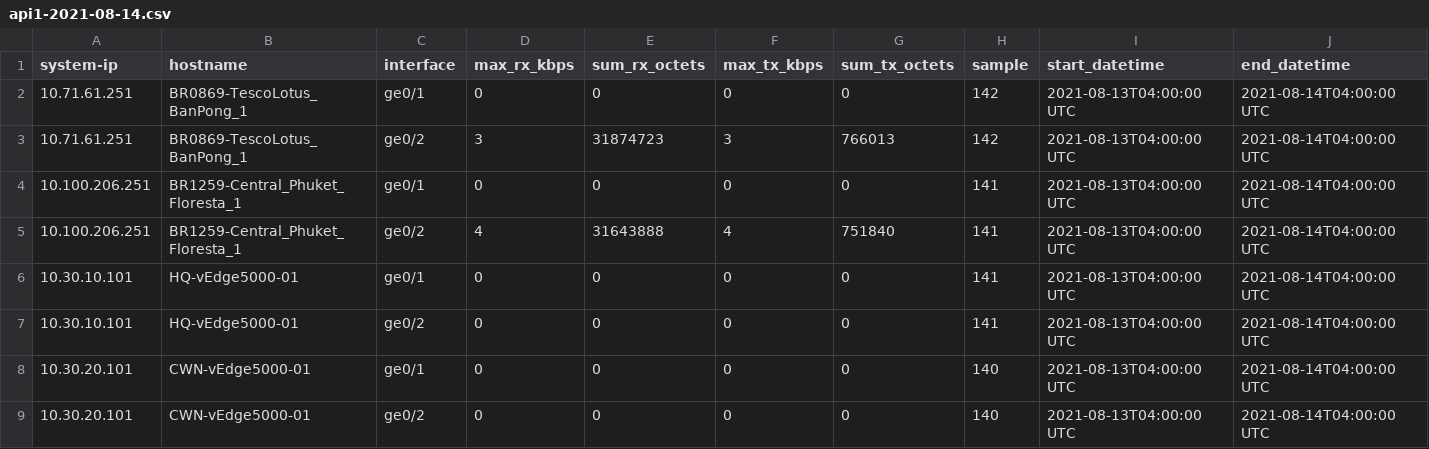
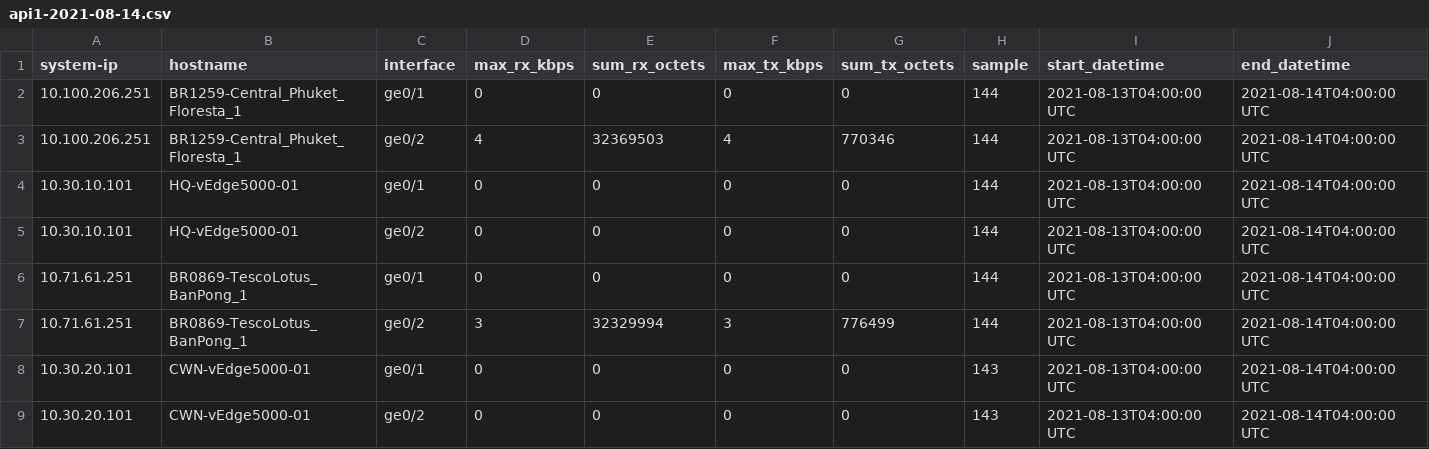
Before and after one commit to Leng31276/Leng31276, a CSV file: api/api1/csv/api1-2021-08-14.csv, drawn as a sheet.

```diff
--- a/api/api1/csv/api1-2021-08-14.csv
+++ b/api/api1/csv/api1-2021-08-14.csv
@@ -1,9 +1,9 @@
 system-ip,hostname,interface,max_rx_kbps,sum_rx_octets,max_tx_kbps,sum_tx_octets,sample,start_datetime,end_datetime
-10.71.61.251,BR0869-TescoLotus_BanPong_1,ge0/1,0,0,0,0,142,2021-08-13T04:00:00 UTC,2021-08-14T04:00:00 UTC
-10.71.61.251,BR0869-TescoLotus_BanPong_1,ge0/2,3,31874723,3,766013,142,2021-08-13T04:00:00 UTC,2021-08-14T04:00:00 UTC
-10.100.206.251,BR1259-Central_Phuket_Floresta_1,ge0/1,0,0,0,0,141,2021-08-13T04:00:00 UTC,2021-08-14T04:00:00 UTC
-10.100.206.251,BR1259-Central_Phuket_Floresta_1,ge0/2,4,31643888,4,751840,141,2021-08-13T04:00:00 UTC,2021-08-14T04:00:00 UTC
-10.30.10.101,HQ-vEdge5000-01,ge0/1,0,0,0,0,141,2021-08-13T04:00:00 UTC,2021-08-14T04:00:00 UTC
-10.30.10.101,HQ-vEdge5000-01,ge0/2,0,0,0,0,141,2021-08-13T04:00:00 UTC,2021-08-14T04:00:00 UTC
-10.30.20.101,CWN-vEdge5000-01,ge0/1,0,0,0,0,140,2021-08-13T04:00:00 UTC,2021-08-14T04:00:00 UTC
-10.30.20.101,CWN-vEdge5000-01,ge0/2,0,0,0,0,140,2021-08-13T04:00:00 UTC,2021-08-14T04:00:00 UTC
+10.100.206.251,BR1259-Central_Phuket_Floresta_1,ge0/1,0,0,0,0,144,2021-08-13T04:00:00 UTC,2021-08-14T04:00:00 UTC
+10.100.206.251,BR1259-Central_Phuket_Floresta_1,ge0/2,4,32369503,4,770346,144,2021-08-13T04:00:00 UTC,2021-08-14T04:00:00 UTC
+10.30.10.101,HQ-vEdge5000-01,ge0/1,0,0,0,0,144,2021-08-13T04:00:00 UTC,2021-08-14T04:00:00 UTC
+10.30.10.101,HQ-vEdge5000-01,ge0/2,0,0,0,0,144,2021-08-13T04:00:00 UTC,2021-08-14T04:00:00 UTC
+10.71.61.251,BR0869-TescoLotus_BanPong_1,ge0/1,0,0,0,0,144,2021-08-13T04:00:00 UTC,2021-08-14T04:00:00 UTC
+10.71.61.251,BR0869-TescoLotus_BanPong_1,ge0/2,3,32329994,3,776499,144,2021-08-13T04:00:00 UTC,2021-08-14T04:00:00 UTC
+10.30.20.101,CWN-vEdge5000-01,ge0/1,0,0,0,0,143,2021-08-13T04:00:00 UTC,2021-08-14T04:00:00 UTC
+10.30.20.101,CWN-vEdge5000-01,ge0/2,0,0,0,0,143,2021-08-13T04:00:00 UTC,2021-08-14T04:00:00 UTC
```
Also changed, not shown: 1 other file.
